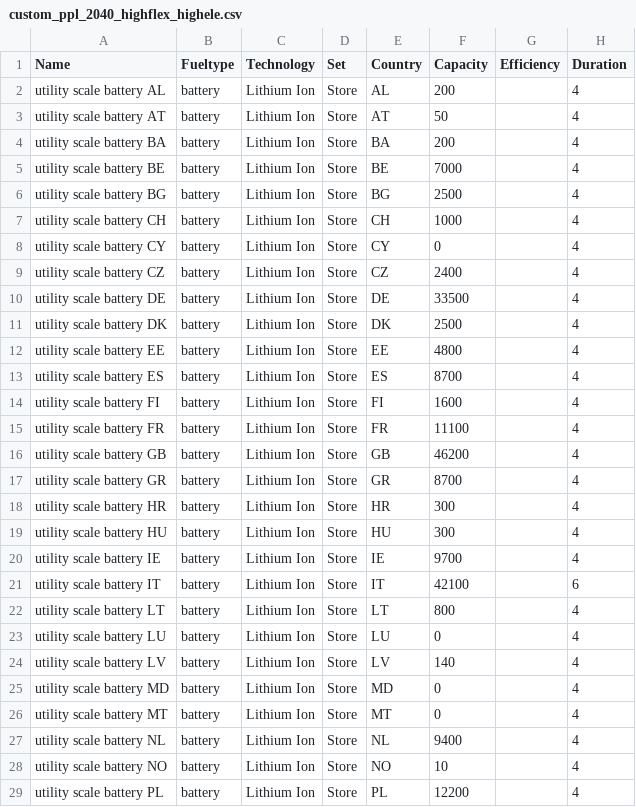
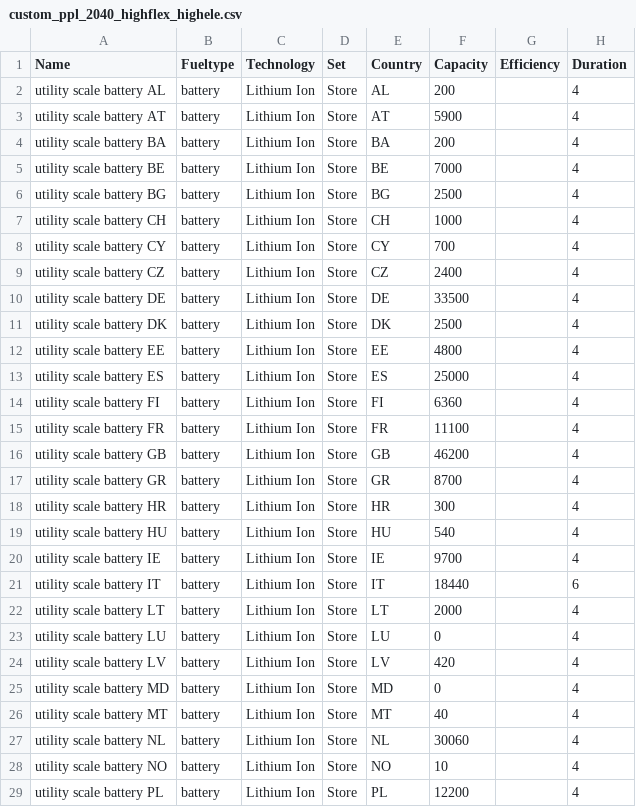
Before and after one commit to open-energy-transition/Ember-Flexibility-Study, a CSV file: data/custom_ppl_2040_highflex_highele.csv, drawn as a sheet; only a part is shown; the diff covers the shown part only; the diff names each change by its address in the sheet, - before the commit and + after, or states it on an @@ line.

```diff
--- a/data/custom_ppl_2040_highflex_highele.csv
+++ b/data/custom_ppl_2040_highflex_highele.csv
-F3 (Capacity): 50
+F3 (Capacity): 5900
-F8 (Capacity): 0
+F8 (Capacity): 700
-F13 (Capacity): 8700
+F13 (Capacity): 25000
-F14 (Capacity): 1600
+F14 (Capacity): 6360
-F19 (Capacity): 300
+F19 (Capacity): 540
-F21 (Capacity): 42100
+F21 (Capacity): 18440
-F22 (Capacity): 800
+F22 (Capacity): 2000
-F24 (Capacity): 140
+F24 (Capacity): 420
-F26 (Capacity): 0
+F26 (Capacity): 40
-F27 (Capacity): 9400
+F27 (Capacity): 30060
```
Also changed, not shown: 11 edited cells elsewhere in this file, data/custom_ppl_2030_highflex_highele.csv, data/custom_ppl_2030_lowflex_lowele.csv, 1 other file.
